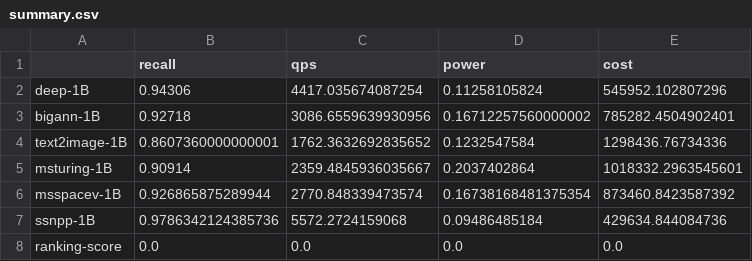
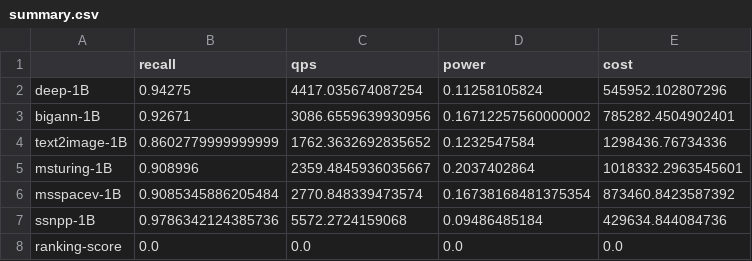
Before and after one commit to harsha-simhadri/big-ann-benchmarks, a CSV file: t3/eval_2021/faiss_t3/summary.csv, drawn as a sheet.

```diff
--- a/t3/eval_2021/faiss_t3/summary.csv
+++ b/t3/eval_2021/faiss_t3/summary.csv
@@ -1,7 +1,7 @@
 ,recall,qps,power,cost
-deep-1B,0.94306,4417.035674087254,0.11258105824,545952.102807296
-bigann-1B,0.92718,3086.6559639930956,0.16712257560000002,785282.4504902401
-text2image-1B,0.8607360000000001,1762.3632692835652,0.1232547584,1298436.76734336
-msturing-1B,0.90914,2359.4845936035667,0.2037402864,1018332.2963545601
-msspacev-1B,0.926865875289944,2770.848339473574,0.16738168481375354,873460.8423587392
+deep-1B,0.94275,4417.035674087254,0.11258105824,545952.102807296
+bigann-1B,0.92671,3086.6559639930956,0.16712257560000002,785282.4504902401
+text2image-1B,0.8602779999999999,1762.3632692835652,0.1232547584,1298436.76734336
+msturing-1B,0.908996,2359.4845936035667,0.2037402864,1018332.2963545601
+msspacev-1B,0.9085345886205484,2770.848339473574,0.16738168481375354,873460.8423587392
 ssnpp-1B,0.9786342124385736,5572.2724159068,0.09486485184,429634.844084736
```
Also changed, not shown: t3/eval_2021/faiss_t3/public_focused.csv, 38 other files.
